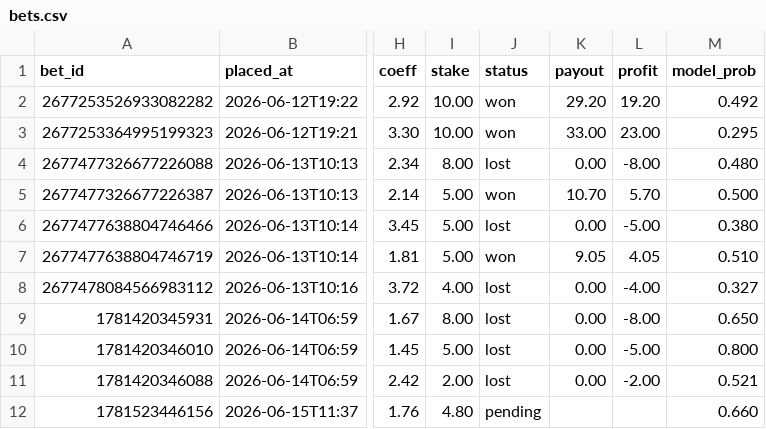
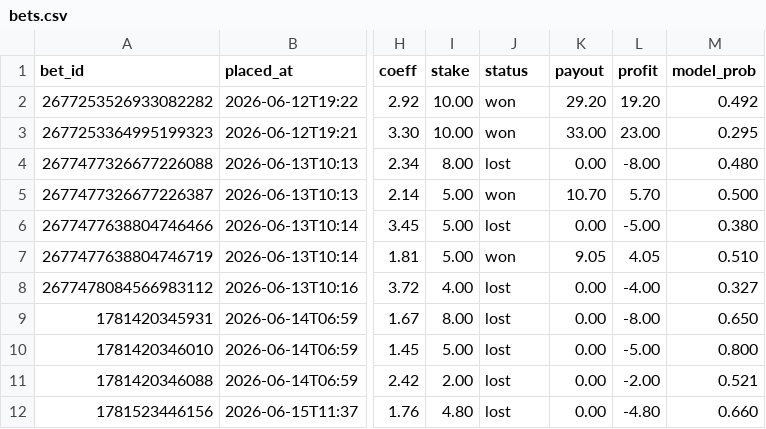
Before and after one commit to StratiiLabs/cs2-bets, a CSV file: bets.csv, drawn as a sheet; only a part is shown, gaps mark what is left out; the diff names each change by its address in the sheet, - before the commit and + after, or states it on an @@ line.

Commit message:
Settle FUT ML: lost

```diff
--- a/bets.csv
+++ b/bets.csv
-J12 (status): pending
+J12 (status): lost
-K12 (payout): (empty)
+K12 (payout): 0.00
-L12 (profit): (empty)
+L12 (profit): -4.80
```
